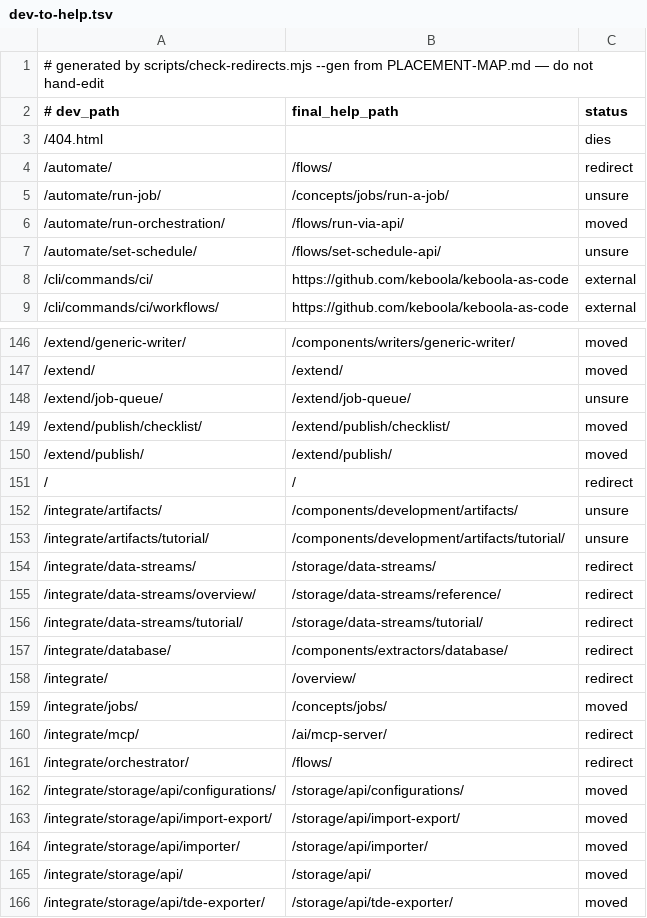
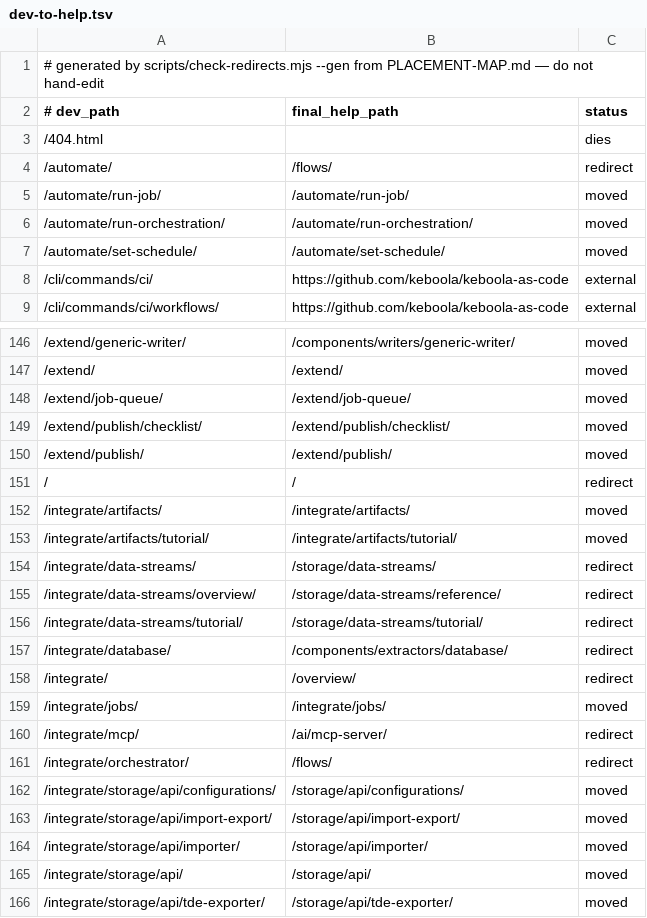
Before and after one commit to keboola/connection-docs, a TSV file: _data/redirects/dev-to-help.tsv, drawn as a sheet; only a part is shown, gaps mark what is left out; the diff covers the shown part only.

```diff
--- a/_data/redirects/dev-to-help.tsv
+++ b/_data/redirects/dev-to-help.tsv
@@ -4,5 +4,5 @@
 /automate/	/flows/	redirect
-/automate/run-job/	/concepts/jobs/run-a-job/	unsure
-/automate/run-orchestration/	/flows/run-via-api/	moved
-/automate/set-schedule/	/flows/set-schedule-api/	unsure
+/automate/run-job/	/automate/run-job/	moved
+/automate/run-orchestration/	/automate/run-orchestration/	moved
+/automate/set-schedule/	/automate/set-schedule/	moved
 /cli/commands/ci/	https://github.com/keboola/keboola-as-code	external
@@ -147,3 +147,3 @@
 /extend/	/extend/	moved
-/extend/job-queue/	/extend/job-queue/	unsure
+/extend/job-queue/	/extend/job-queue/	moved
 /extend/publish/checklist/	/extend/publish/checklist/	moved
@@ -151,4 +151,4 @@
 /	/	redirect
-/integrate/artifacts/	/components/development/artifacts/	unsure
-/integrate/artifacts/tutorial/	/components/development/artifacts/tutorial/	unsure
+/integrate/artifacts/	/integrate/artifacts/	moved
+/integrate/artifacts/tutorial/	/integrate/artifacts/tutorial/	moved
 /integrate/data-streams/	/storage/data-streams/	redirect
@@ -158,3 +158,3 @@
 /integrate/	/overview/	redirect
-/integrate/jobs/	/concepts/jobs/	moved
+/integrate/jobs/	/integrate/jobs/	moved
 /integrate/mcp/	/ai/mcp-server/	redirect
```
Also changed, not shown: 26 added rows and 4 edited cells elsewhere in this file, 2 other files.
